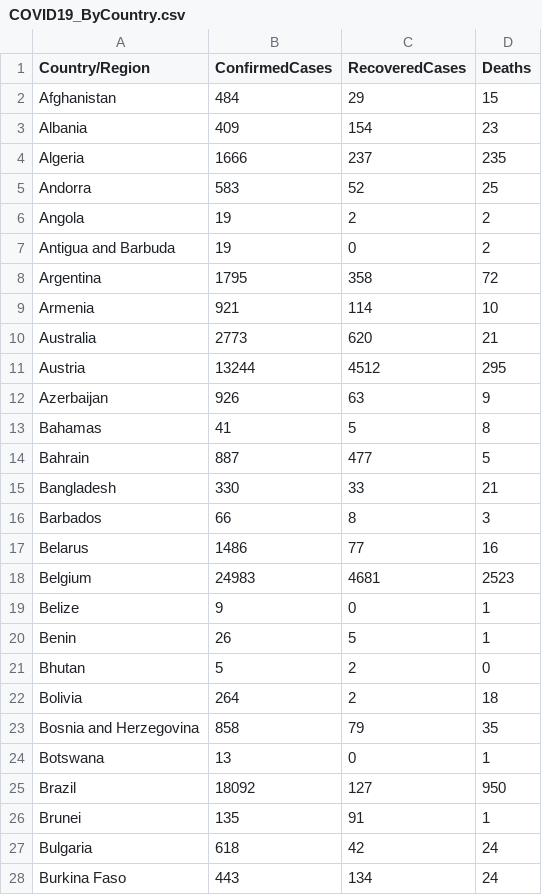
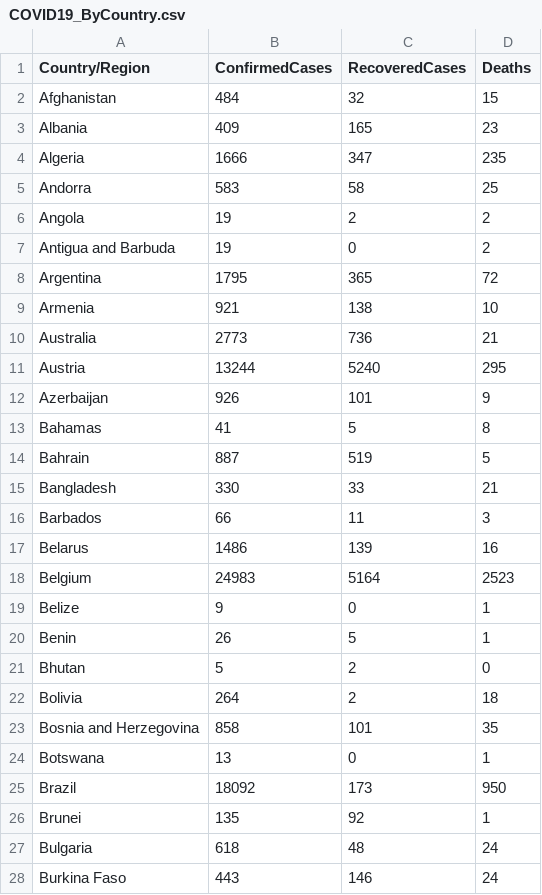
Before and after one commit to kevorkkeheian/covid-19-archived, a CSV file: datasets/COVID19_ByCountry.csv, drawn as a sheet; only a part is shown; the diff covers the shown part only.

```diff
--- a/datasets/COVID19_ByCountry.csv
+++ b/datasets/COVID19_ByCountry.csv
@@ -1,19 +1,19 @@
 Country/Region,ConfirmedCases,RecoveredCases,Deaths
-Afghanistan,484,29,15
-Albania,409,154,23
-Algeria,1666,237,235
-Andorra,583,52,25
+Afghanistan,484,32,15
+Albania,409,165,23
+Algeria,1666,347,235
+Andorra,583,58,25
 Angola,19,2,2
 Antigua and Barbuda,19,0,2
-Argentina,1795,358,72
-Armenia,921,114,10
-Australia,2773,620,21
-Austria,13244,4512,295
-Azerbaijan,926,63,9
+Argentina,1795,365,72
+Armenia,921,138,10
+Australia,2773,736,21
+Austria,13244,5240,295
+Azerbaijan,926,101,9
 Bahamas,41,5,8
-Bahrain,887,477,5
+Bahrain,887,519,5
 Bangladesh,330,33,21
-Barbados,66,8,3
-Belarus,1486,77,16
-Belgium,24983,4681,2523
+Barbados,66,11,3
+Belarus,1486,139,16
+Belgium,24983,5164,2523
 Belize,9,0,1
@@ -22,7 +22,7 @@ Bhutan,5,2,0
 Bolivia,264,2,18
-Bosnia and Herzegovina,858,79,35
+Bosnia and Herzegovina,858,101,35
 Botswana,13,0,1
-Brazil,18092,127,950
-Brunei,135,91,1
-Bulgaria,618,42,24
-Burkina Faso,443,134,24
+Brazil,18092,173,950
+Brunei,135,92,1
+Bulgaria,618,48,24
+Burkina Faso,443,146,24
```
Also changed, not shown: 80 edited cells elsewhere in this file, datasets/COVID19_ByDate.csv.
